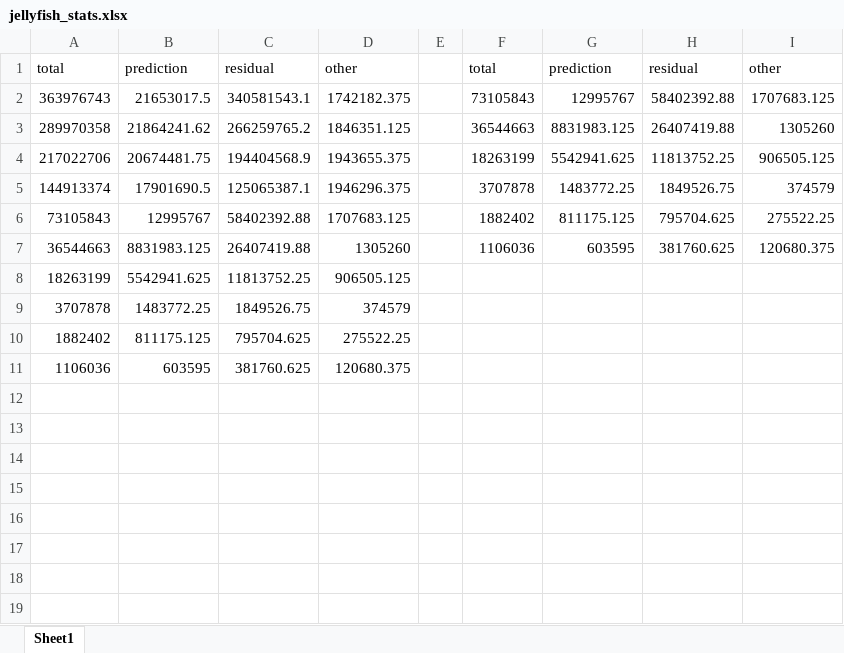
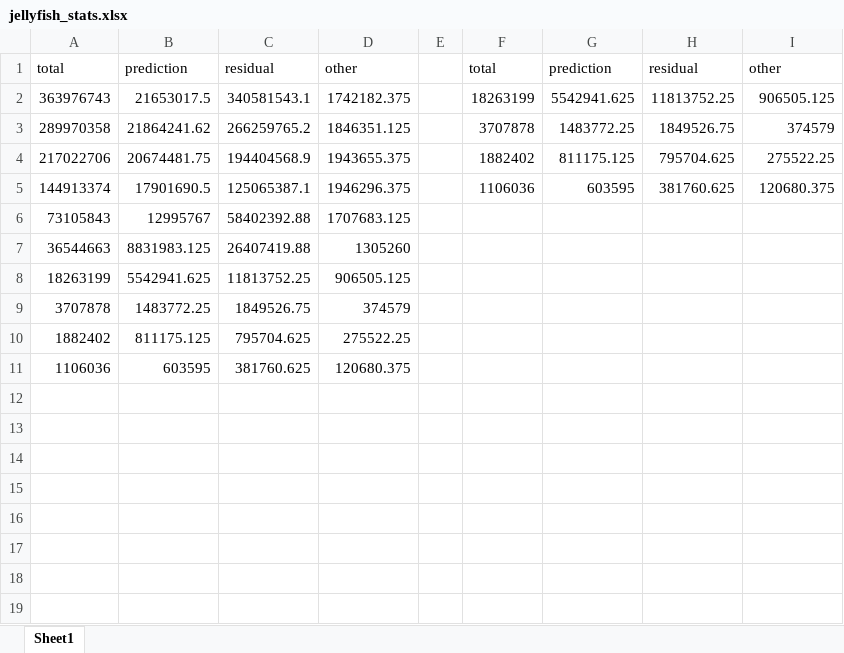
Before and after one commit to onsmith/hm-bit-count-decoder, an Excel workbook: python/jellyfish_stats.xlsx, sheet Sheet1, drawn as a sheet; only a part is shown; values as stored, in another font and other column widths than the file's, no borders; charts and pictures not drawn; the diff covers the shown part only; the diff names each change by its address in the sheet, - before the commit and + after, or states it on an @@ line.

Commit message:
Update to jellyfish stats spreadsheet

```diff
--- a/python/jellyfish_stats.xlsx (sheet Sheet1)
+++ b/python/jellyfish_stats.xlsx (sheet Sheet1)
-F2: 73105843
+F2: 18263199
-G2: 12995767
+G2: 5542941.625
-H2: 58402392.88
+H2: 11813752.25
-I2: 1707683.125
+I2: 906505.125
-F3: 36544663
+F3: 3707878
-G3: 8831983.125
+G3: 1483772.25
-H3: 26407419.88
+H3: 1849526.75
-I3: 1305260
+I3: 374579
-F4: 18263199
+F4: 1882402
-G4: 5542941.625
+G4: 811175.125
-H4: 11813752.25
+H4: 795704.625
-I4: 906505.125
+I4: 275522.25
-F5: 3707878
+F5: 1106036
-G5: 1483772.25
+G5: 603595
-H5: 1849526.75
+H5: 381760.625
-I5: 374579
+I5: 120680.375
-F6: 1882402
+F6: (empty)
-G6: 811175.125
+G6: (empty)
-H6: 795704.625
+H6: (empty)
-I6: 275522.25
+I6: (empty)
-F7: 1106036
+F7: (empty)
-G7: 603595
+G7: (empty)
-H7: 381760.625
+H7: (empty)
-I7: 120680.375
+I7: (empty)
+row 12: (empty)
+row 13: (empty)
+row 14: (empty)
+row 15: (empty)
+row 16: (empty)
+row 17: (empty)
+row 18: (empty)
+row 19: (empty)
```
Also changed, not shown: 26 added rows elsewhere in this sheet, charts or pictures.
